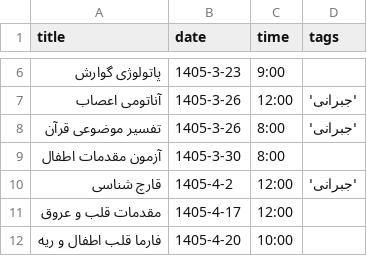
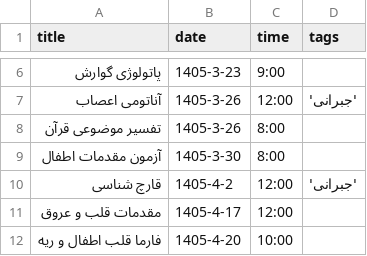
Before and after one commit to Hojjat-Monzavi/exam, a CSV file: data.csv, drawn as a sheet; only a part is shown, gaps mark what is left out.

Commit message:
Update data.csv 7th row

```diff
--- a/data.csv
+++ b/data.csv
@@ -7,3 +7,3 @@ title,date,time,tags
 "آناتومی اعصاب",1405-3-26,12:00,'جبرانی'
-"تفسیر موضوعی قرآن",1405-3-26,8:00,'جبرانی'
+"تفسیر موضوعی قرآن",1405-3-26,8:00,
 "آزمون مقدمات اطفال",1405-3-30,8:00,
```
